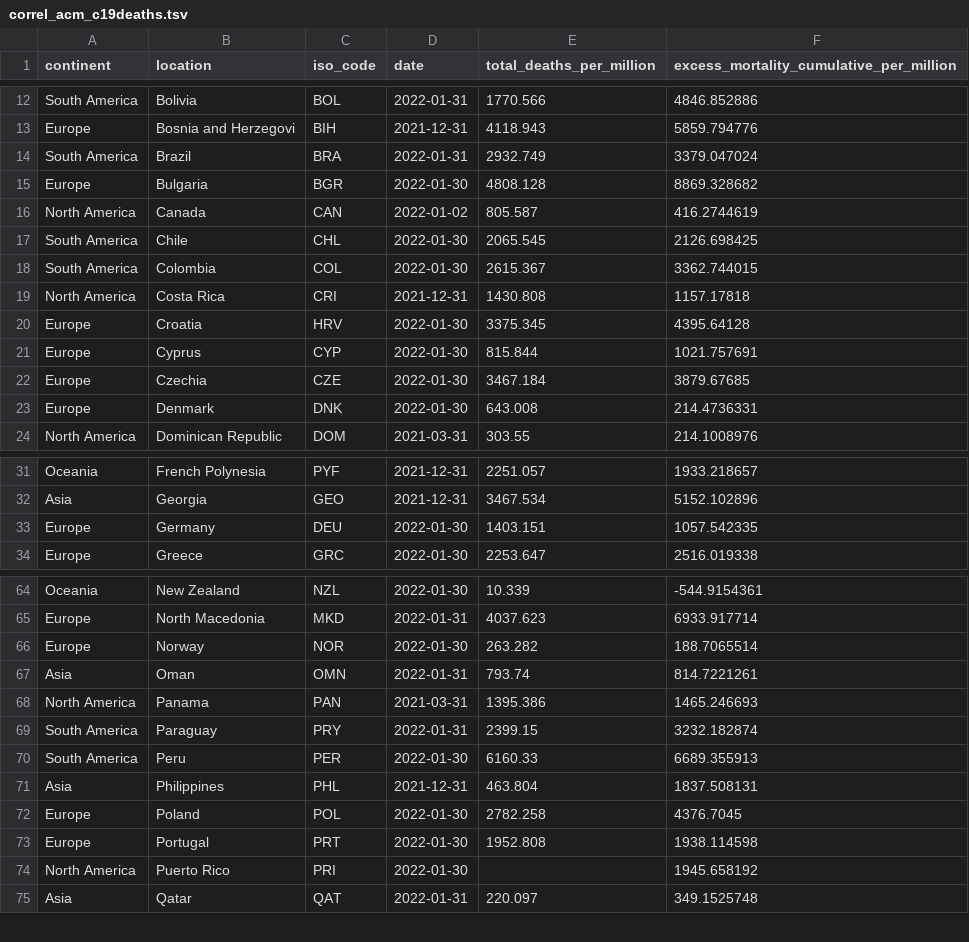
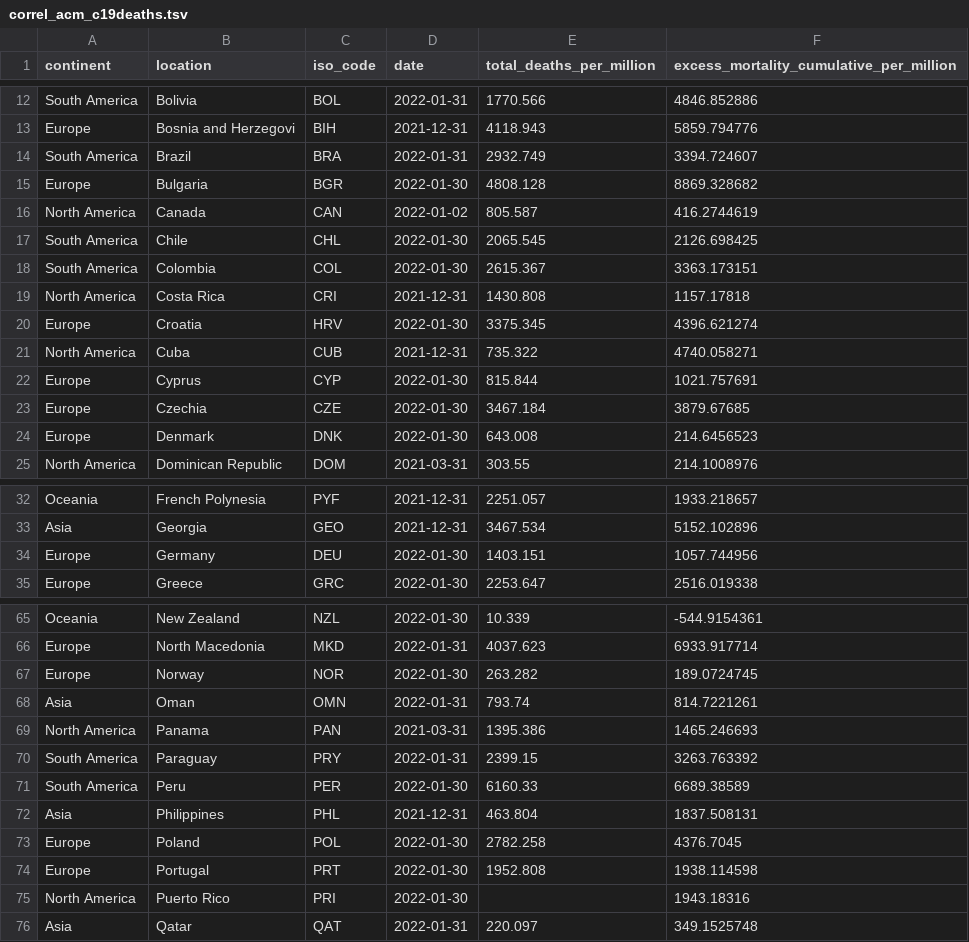
Before and after one commit to USMortality/COVID19vsStringency, a TSV file: out/correl_acm_c19deaths.tsv, drawn as a sheet; only a part is shown, gaps mark what is left out; the diff covers the shown part only.

```diff
--- a/out/correl_acm_c19deaths.tsv
+++ b/out/correl_acm_c19deaths.tsv
@@ -13,3 +13,3 @@ South America	Bolivia	BOL	2022-01-31	1770.566	4846.852886
 Europe	Bosnia and Herzegovi	BIH	2021-12-31	4118.943	5859.794776
-South America	Brazil	BRA	2022-01-31	2932.749	3379.047024
+South America	Brazil	BRA	2022-01-31	2932.749	3394.724607
 Europe	Bulgaria	BGR	2022-01-30	4808.128	8869.328682
@@ -17,8 +17,9 @@ North America	Canada	CAN	2022-01-02	805.587	416.2744619
 South America	Chile	CHL	2022-01-30	2065.545	2126.698425
-South America	Colombia	COL	2022-01-30	2615.367	3362.744015
+South America	Colombia	COL	2022-01-30	2615.367	3363.173151
 North America	Costa Rica	CRI	2021-12-31	1430.808	1157.17818
-Europe	Croatia	HRV	2022-01-30	3375.345	4395.64128
+Europe	Croatia	HRV	2022-01-30	3375.345	4396.621274
+North America	Cuba	CUB	2021-12-31	735.322	4740.058271
 Europe	Cyprus	CYP	2022-01-30	815.844	1021.757691
 Europe	Czechia	CZE	2022-01-30	3467.184	3879.67685
-Europe	Denmark	DNK	2022-01-30	643.008	214.4736331
+Europe	Denmark	DNK	2022-01-30	643.008	214.6456523
 North America	Dominican Republic	DOM	2021-03-31	303.55	214.1008976
@@ -32,3 +33,3 @@ Oceania	French Polynesia	PYF	2021-12-31	2251.057	1933.218657
 Asia	Georgia	GEO	2021-12-31	3467.534	5152.102896
-Europe	Germany	DEU	2022-01-30	1403.151	1057.542335
+Europe	Germany	DEU	2022-01-30	1403.151	1057.744956
 Europe	Greece	GRC	2022-01-30	2253.647	2516.019338
@@ -65,7 +66,7 @@ Oceania	New Zealand	NZL	2022-01-30	10.339	-544.9154361
 Europe	North Macedonia	MKD	2022-01-31	4037.623	6933.917714
-Europe	Norway	NOR	2022-01-30	263.282	188.7065514
+Europe	Norway	NOR	2022-01-30	263.282	189.0724745
 Asia	Oman	OMN	2022-01-31	793.74	814.7221261
 North America	Panama	PAN	2021-03-31	1395.386	1465.246693
-South America	Paraguay	PRY	2022-01-31	2399.15	3232.182874
-South America	Peru	PER	2022-01-30	6160.33	6689.355913
+South America	Paraguay	PRY	2022-01-31	2399.15	3263.763392
+South America	Peru	PER	2022-01-30	6160.33	6689.38589
 Asia	Philippines	PHL	2021-12-31	463.804	1837.508131
@@ -73,3 +74,3 @@ Europe	Poland	POL	2022-01-30	2782.258	4376.7045
 Europe	Portugal	PRT	2022-01-30	1952.808	1938.114598
-North America	Puerto Rico	PRI	2022-01-30		1945.658192
+North America	Puerto Rico	PRI	2022-01-30		1943.18316
 Asia	Qatar	QAT	2022-01-31	220.097	349.1525748
```
Also changed, not shown: 9 edited cells elsewhere in this file, out/covid_cases_vaccine.tsv, out/excess_deaths_vaccine_q1.tsv, 14 other files.
